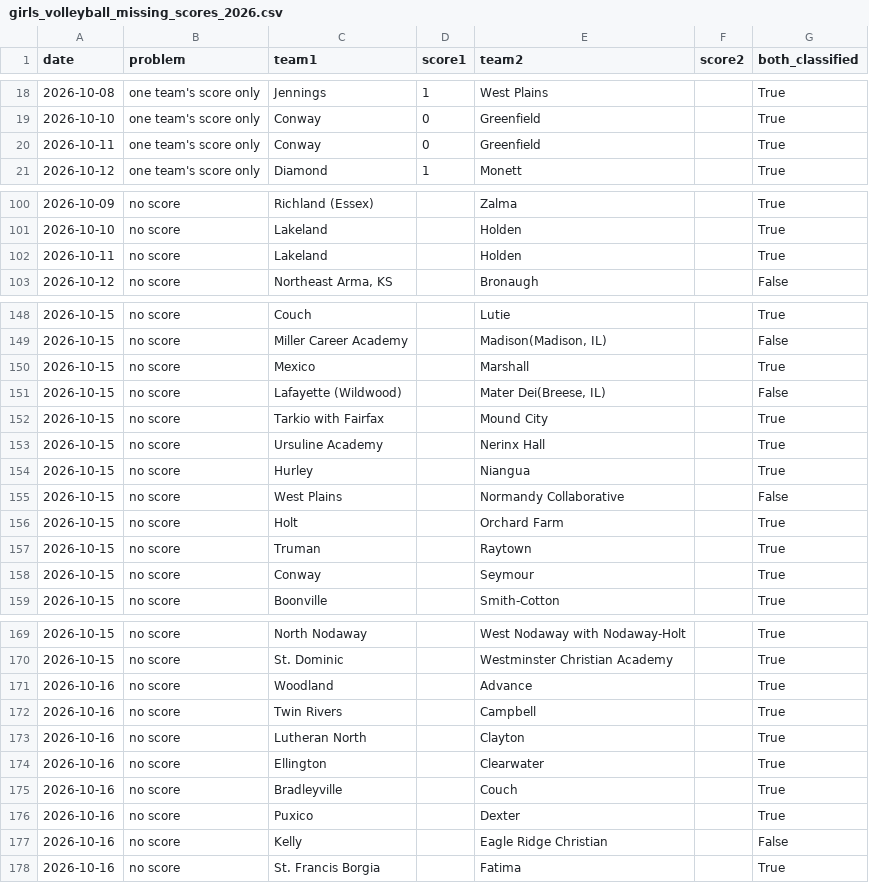
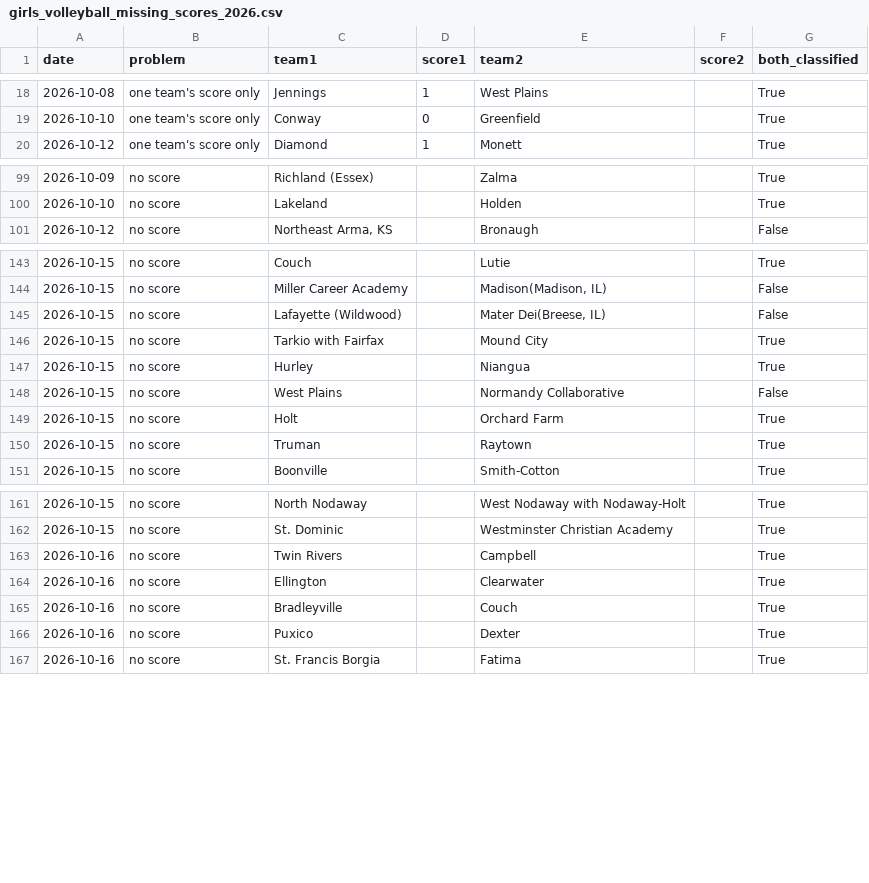
Before and after one commit to AllMOSports/Girls_Volleyball_Ratings_2026, a CSV file: girls_volleyball_missing_scores_2026.csv, drawn as a sheet; only a part is shown, gaps mark what is left out; removed rows and columns are numbered as before the commit, all else as after; the diff covers the shown part only; the diff names each change by its address in the sheet, - before the commit and + after, or states it on an @@ line.

```diff
--- a/girls_volleyball_missing_scores_2026.csv
+++ b/girls_volleyball_missing_scores_2026.csv
-row 20: 2026-10-11 | one team's score only | Conway | 0 | Greenfield |  | True
-row 102: 2026-10-11 | no score | Lakeland |  | Holden |  | True
-row 150: 2026-10-15 | no score | Mexico |  | Marshall |  | True
-row 153: 2026-10-15 | no score | Ursuline Academy |  | Nerinx Hall |  | True
-row 158: 2026-10-15 | no score | Conway |  | Seymour |  | True
-row 171: 2026-10-16 | no score | Woodland |  | Advance |  | True
-row 173: 2026-10-16 | no score | Lutheran North |  | Clayton |  | True
-row 177: 2026-10-16 | no score | Kelly |  | Eagle Ridge Christian |  | False
```
Also changed, not shown: 19 added rows and 3 removed rows elsewhere in this file, girls_volleyball_games_2026.csv, girls_volleyball_games_2026_all.csv, 23 other files.
